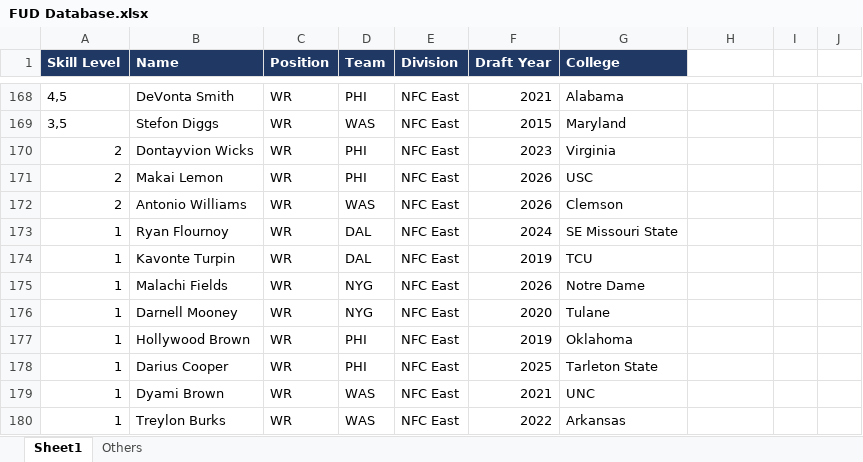
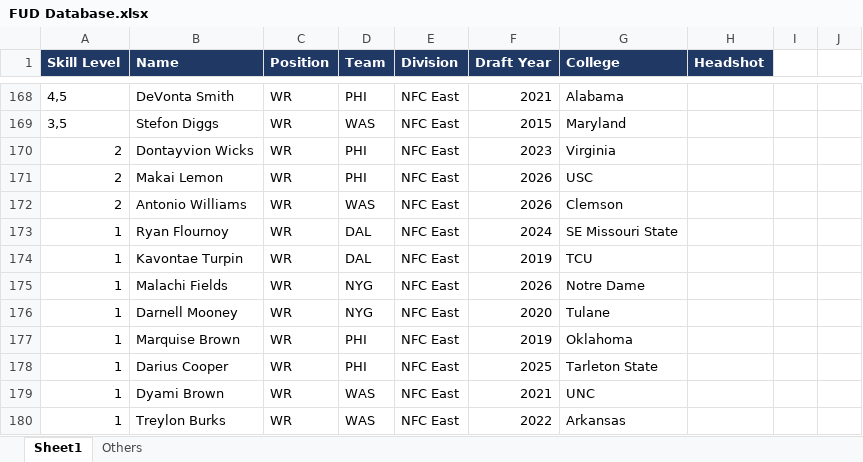
Before and after one commit to jimmya21/FootballUltimateDraft, an Excel workbook: FUD Database.xlsx, sheet Sheet1, drawn as a sheet; only a part is shown, gaps mark what is left out; values as stored, in another font and other column widths than the file's, no borders; the diff names each change by its address in the sheet, - before the commit and + after, or states it on an @@ line.

```diff
--- a/FUD Database.xlsx (sheet Sheet1)
+++ b/FUD Database.xlsx (sheet Sheet1)
-H1: (empty)
+H1: Headshot
-H1 fill: none
+H1 fill: #1F3864
-B174 (Name): Kavonte Turpin
+B174 (Name): Kavontae Turpin
-B177 (Name): Hollywood Brown
+B177 (Name): Marquise Brown
```
Also changed, not shown: sheet Others, 1 other file.
